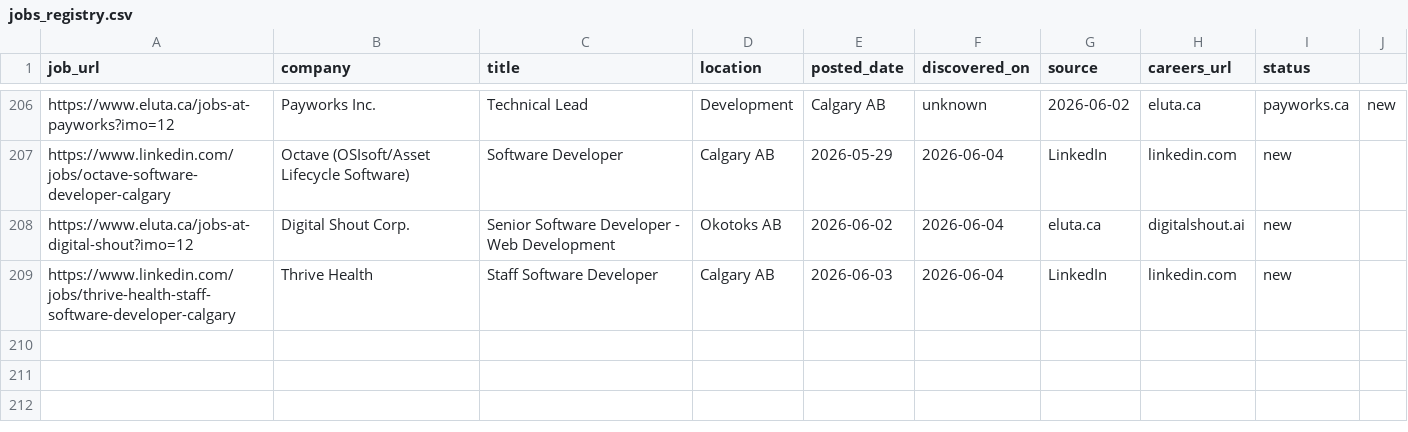
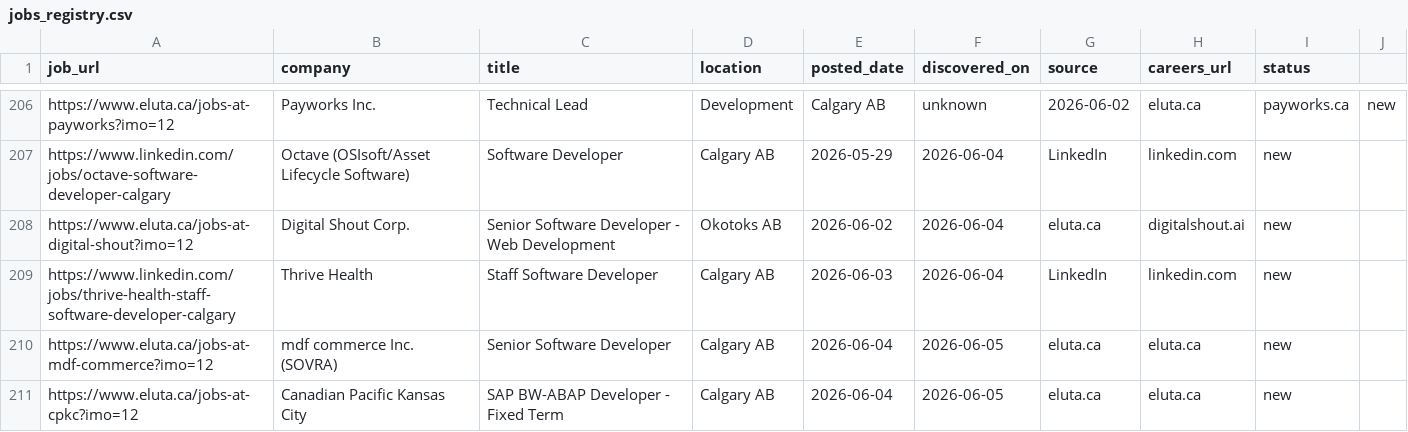
Before and after one commit to opsclawd/career-targets, a CSV file: careers/jobs_registry.csv, drawn as a sheet; only a part is shown, gaps mark what is left out; the diff names each change by its address in the sheet, - before the commit and + after, or states it on an @@ line.

```diff
--- a/careers/jobs_registry.csv
+++ b/careers/jobs_registry.csv
+row 210: https://www.eluta.ca/jobs-at-mdf-commerce?imo=12 | mdf commerce Inc. (SOVRA) | Senior Software Developer | Calgary AB | 2026-06-04 | 2026-06-05 | eluta.ca | eluta.ca | new
+row 211: https://www.eluta.ca/jobs-at-cpkc?imo=12 | Canadian Pacific Kansas City | SAP BW-ABAP Developer - Fixed Term | Calgary AB | 2026-06-04 | 2026-06-05 | eluta.ca | eluta.ca | new
```
Also changed, not shown: careers/careers_registry.csv, 1 other file.
